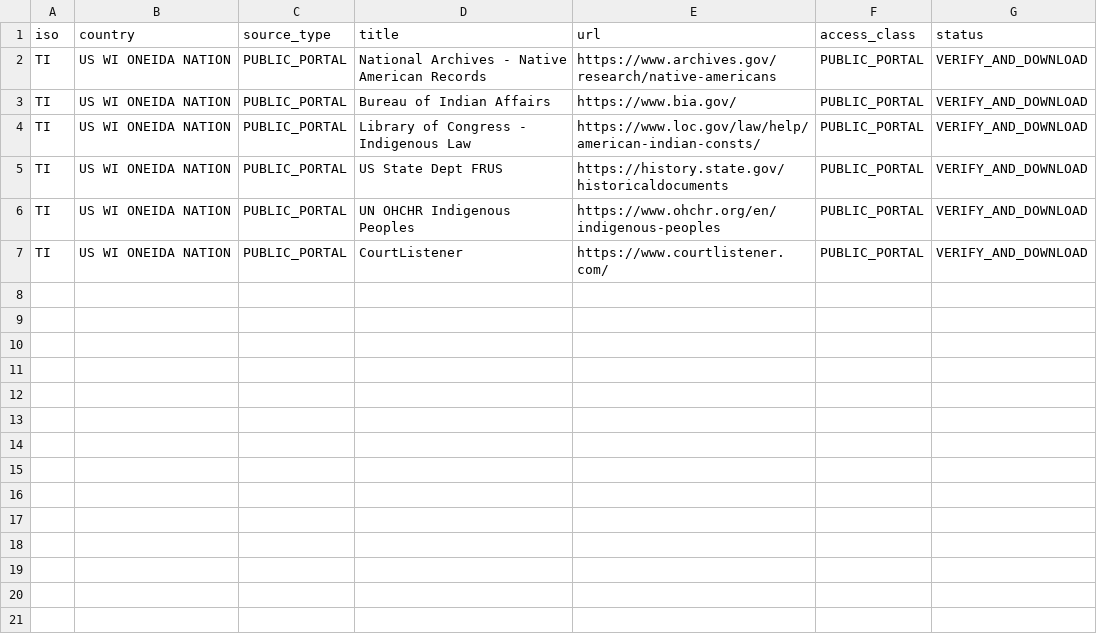
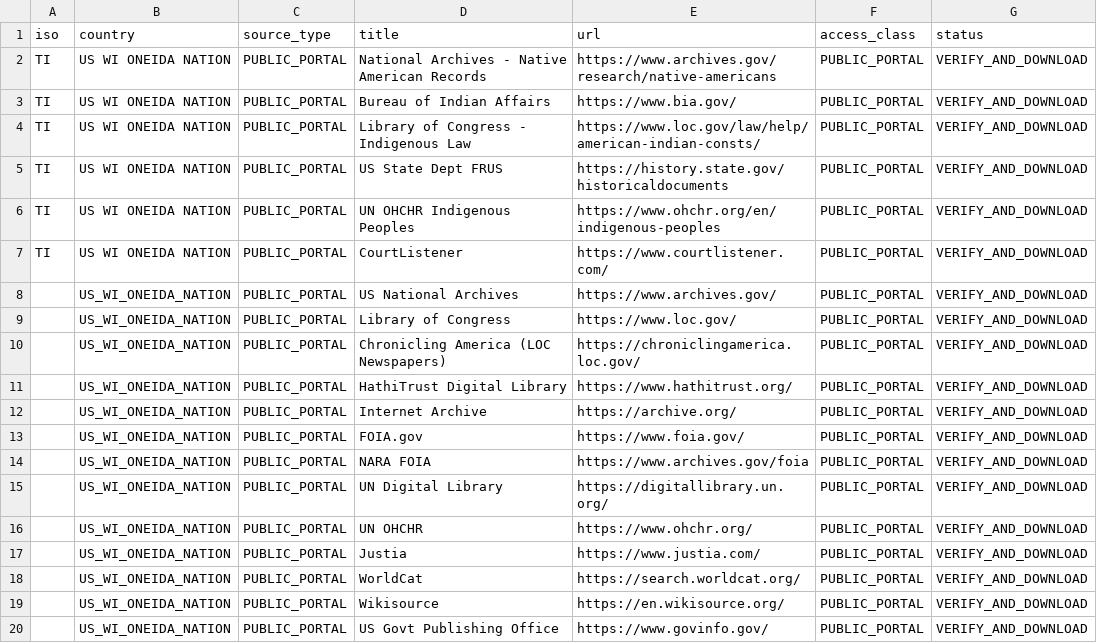
Before and after one commit to GlobalRestitutionAlliance/turtle-island-us-wi-oneida-nation-master-litigation, a CSV file: 03_Evidentiary_Exhibits/PRIMARY_PUBLIC_SOURCES.csv, drawn as a sheet.

Commit message:
Expand primary public source registries (Batch 2)

```diff
--- a/03_Evidentiary_Exhibits/PRIMARY_PUBLIC_SOURCES.csv
+++ b/03_Evidentiary_Exhibits/PRIMARY_PUBLIC_SOURCES.csv
@@ -7 +7,14 @@ TI,US WI ONEIDA NATION,PUBLIC_PORTAL,UN OHCHR Indigenous Peoples,https://www.ohc
 TI,US WI ONEIDA NATION,PUBLIC_PORTAL,CourtListener,https://www.courtlistener.com/,PUBLIC_PORTAL,VERIFY_AND_DOWNLOAD
+,US_WI_ONEIDA_NATION,PUBLIC_PORTAL,US National Archives,https://www.archives.gov/,PUBLIC_PORTAL,VERIFY_AND_DOWNLOAD
+,US_WI_ONEIDA_NATION,PUBLIC_PORTAL,Library of Congress,https://www.loc.gov/,PUBLIC_PORTAL,VERIFY_AND_DOWNLOAD
+,US_WI_ONEIDA_NATION,PUBLIC_PORTAL,Chronicling America (LOC Newspapers),https://chroniclingamerica.loc.gov/,PUBLIC_PORTAL,VERIFY_AND_DOWNLOAD
+,US_WI_ONEIDA_NATION,PUBLIC_PORTAL,HathiTrust Digital Library,https://www.hathitrust.org/,PUBLIC_PORTAL,VERIFY_AND_DOWNLOAD
+,US_WI_ONEIDA_NATION,PUBLIC_PORTAL,Internet Archive,https://archive.org/,PUBLIC_PORTAL,VERIFY_AND_DOWNLOAD
+,US_WI_ONEIDA_NATION,PUBLIC_PORTAL,FOIA.gov,https://www.foia.gov/,PUBLIC_PORTAL,VERIFY_AND_DOWNLOAD
+,US_WI_ONEIDA_NATION,PUBLIC_PORTAL,NARA FOIA,https://www.archives.gov/foia,PUBLIC_PORTAL,VERIFY_AND_DOWNLOAD
+,US_WI_ONEIDA_NATION,PUBLIC_PORTAL,UN Digital Library,https://digitallibrary.un.org/,PUBLIC_PORTAL,VERIFY_AND_DOWNLOAD
+,US_WI_ONEIDA_NATION,PUBLIC_PORTAL,UN OHCHR,https://www.ohchr.org/,PUBLIC_PORTAL,VERIFY_AND_DOWNLOAD
+,US_WI_ONEIDA_NATION,PUBLIC_PORTAL,Justia,https://www.justia.com/,PUBLIC_PORTAL,VERIFY_AND_DOWNLOAD
+,US_WI_ONEIDA_NATION,PUBLIC_PORTAL,WorldCat,https://search.worldcat.org/,PUBLIC_PORTAL,VERIFY_AND_DOWNLOAD
+,US_WI_ONEIDA_NATION,PUBLIC_PORTAL,Wikisource,https://en.wikisource.org/,PUBLIC_PORTAL,VERIFY_AND_DOWNLOAD
+,US_WI_ONEIDA_NATION,PUBLIC_PORTAL,US Govt Publishing Office,https://www.govinfo.gov/,PUBLIC_PORTAL,VERIFY_AND_DOWNLOAD
```
Also changed, not shown: 2 other files.
